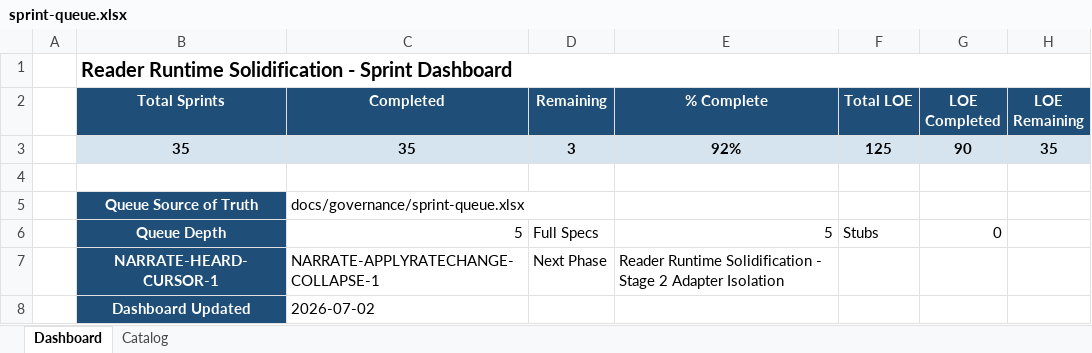
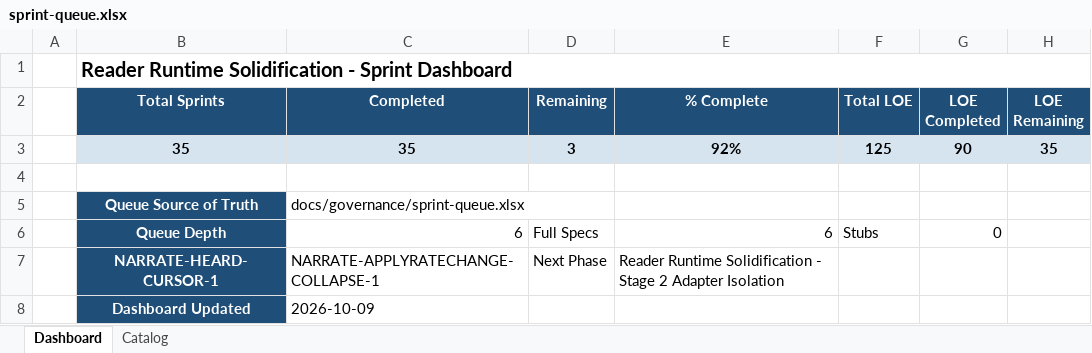
Before and after one commit to gorillabrown/Blurby, an Excel workbook: docs/governance/sprint-queue.xlsx, sheet Dashboard, drawn as a sheet; values as stored, in another font and other column widths than the file's, no borders; the diff names each change by its address in the sheet, - before the commit and + after, or states it on an @@ line.

```diff
--- a/docs/governance/sprint-queue.xlsx (sheet Dashboard)
+++ b/docs/governance/sprint-queue.xlsx (sheet Dashboard)
-C6 (Completed): 5
+C6 (Completed): 6
-E6 (% Complete): 5
+E6 (% Complete): 6
-C8 (Completed): 2026-07-02
+C8 (Completed): 2026-10-09
```
Also changed, not shown: sheet Catalog, 4 other files.
